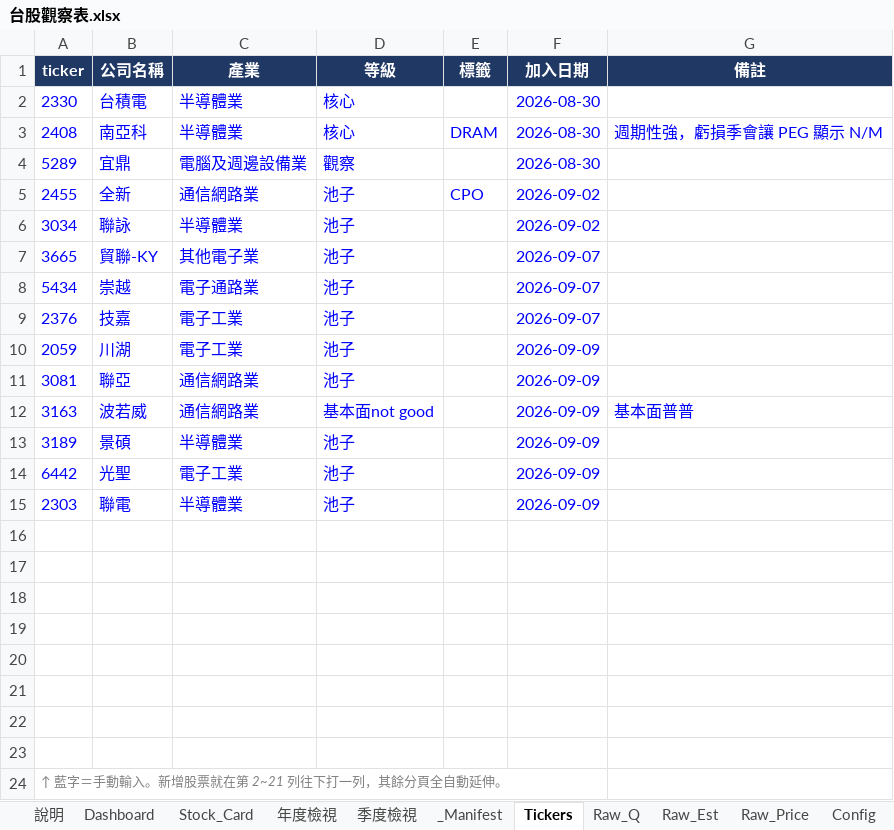
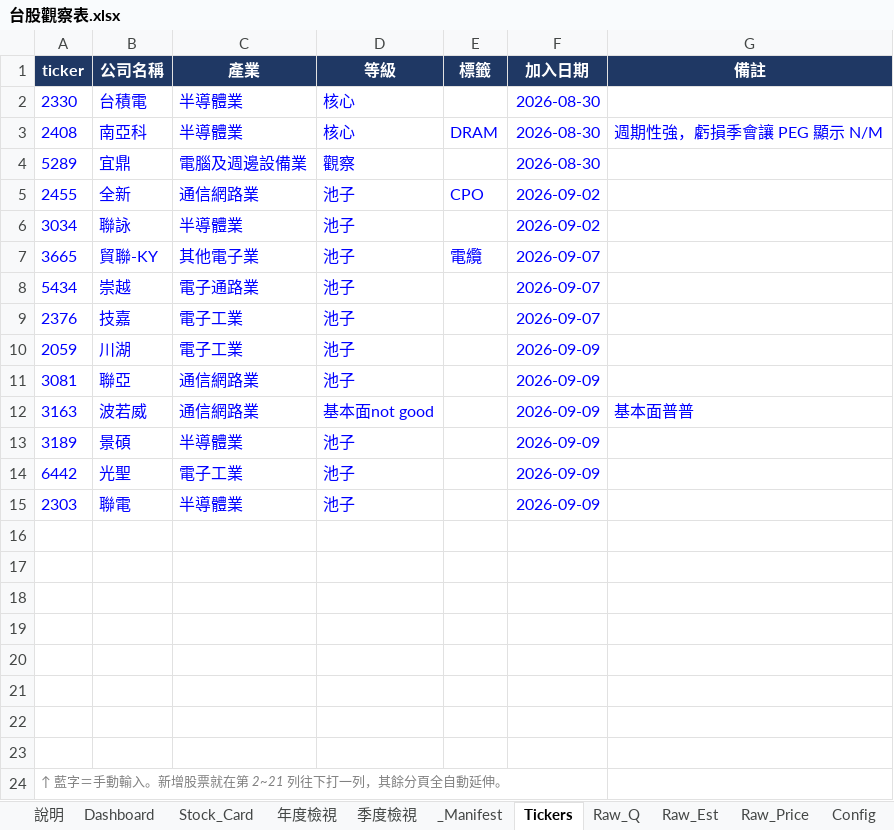
Before and after one commit to Kira11-ja/TWstocktrack, an Excel workbook: 台股觀察表.xlsx, sheet Tickers, drawn as a sheet; values as stored, in another font and other column widths than the file's, no borders; the diff names each change by its address in the sheet, - before the commit and + after, or states it on an @@ line.

```diff
--- a/台股觀察表.xlsx (sheet Tickers)
+++ b/台股觀察表.xlsx (sheet Tickers)
-E7 (標籤): (empty)
+E7 (標籤): 電纜
```
Also changed, not shown: 3 other files.
